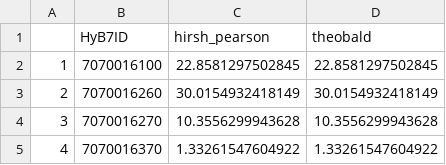
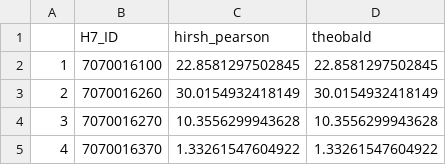
Before and after one commit to ChuFishEcologyLab/WaterQuality, a CSV file: inst/extdata/val_lvl07.csv, drawn as a sheet; only a part is shown.

Commit message:
Generate master data frame

```diff
--- a/inst/extdata/val_lvl07.csv
+++ b/inst/extdata/val_lvl07.csv
@@ -1,2 +1,2 @@
-"","HyB7ID","hirsh_pearson","theobald"
+"","H7_ID","hirsh_pearson","theobald"
 "1",7070016100,22.8581297502845,22.8581297502845
```
Also changed, not shown: inst/extdata/val_lvl12.csv, 7 other files.
